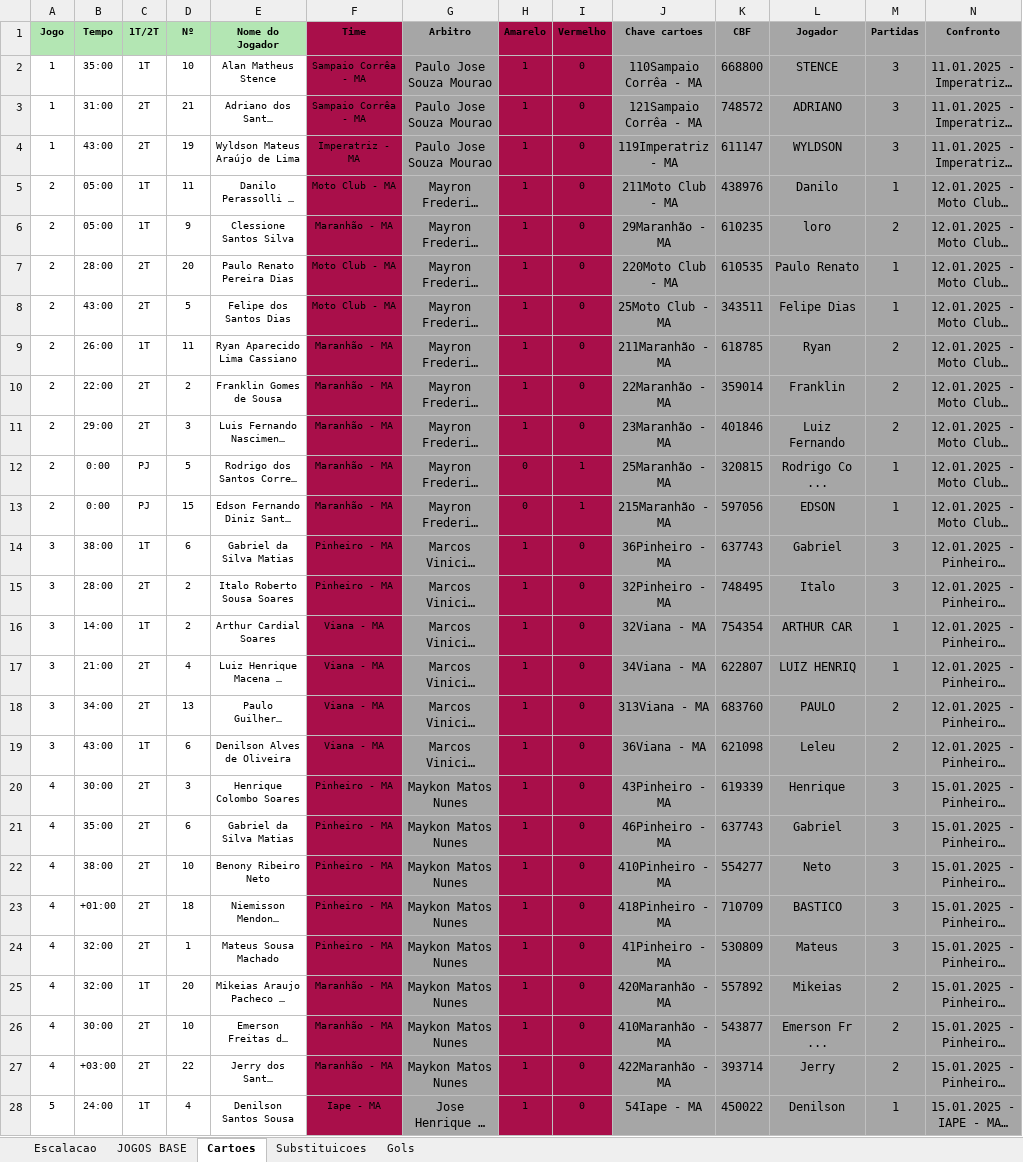
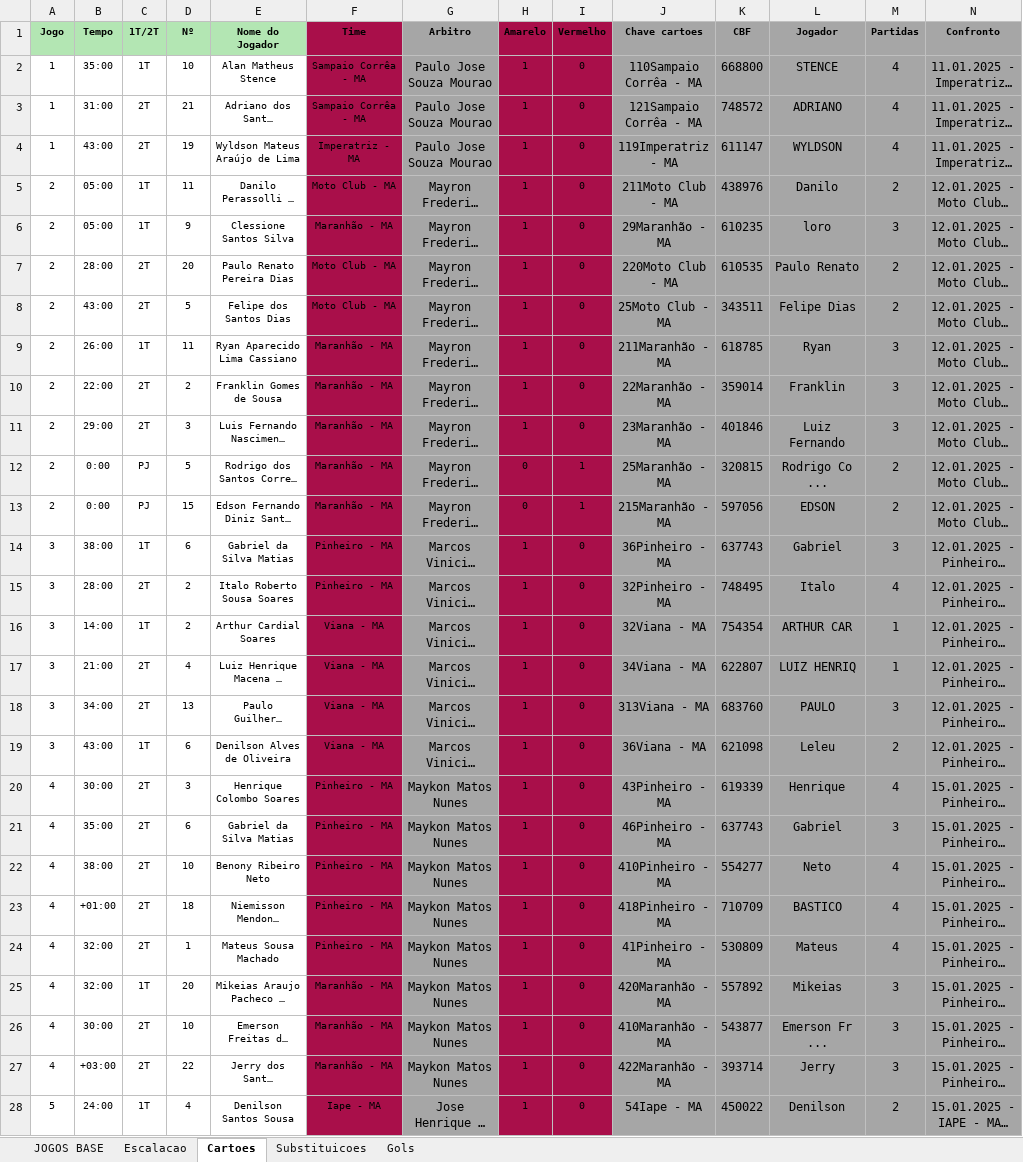
Before and after one commit to vilanovaandrew/streamlit_ma, an Excel workbook: BDcampeonatomaranhense2025.xlsx, sheet Cartoes, drawn as a sheet; only a part is shown; long unchanged cells end in …; values as stored, in another font and other column widths than the file's, no borders; the diff covers the shown part only; the diff names each change by its address in the sheet, - before the commit and + after, or states it on an @@ line.

```diff
--- a/BDcampeonatomaranhense2025.xlsx (sheet Cartoes)
+++ b/BDcampeonatomaranhense2025.xlsx (sheet Cartoes)
@@ sheet tab order changed: JOGOS BASE | Escalacao | Cartoes | Substituicoes | Gols @@
-M2:M4 (Partidas): 3
+M2:M4 (Partidas): 4
-M5 (Partidas): 1
+M5 (Partidas): 2
-M6 (Partidas): 2
+M6 (Partidas): 3
-M7:M8 (Partidas): 1
+M7:M8 (Partidas): 2
-M9:M11 (Partidas): 2
+M9:M11 (Partidas): 3
-M12:M13 (Partidas): 1
+M12:M13 (Partidas): 2
-M15 (Partidas): 3
+M15 (Partidas): 4
-M18 (Partidas): 2
+M18 (Partidas): 3
-M20 (Partidas): 3
+M20 (Partidas): 4
-M22:M24 (Partidas): 3
+M22:M24 (Partidas): 4
-M25:M27 (Partidas): 2
+M25:M27 (Partidas): 3
-M28 (Partidas): 1
+M28 (Partidas): 2
```
Also changed, not shown: 29 added rows and 26 edited cells elsewhere in this sheet, sheet Escalacao, sheet Substituicoes, sheet JOGOS BASE, 2 other files.
